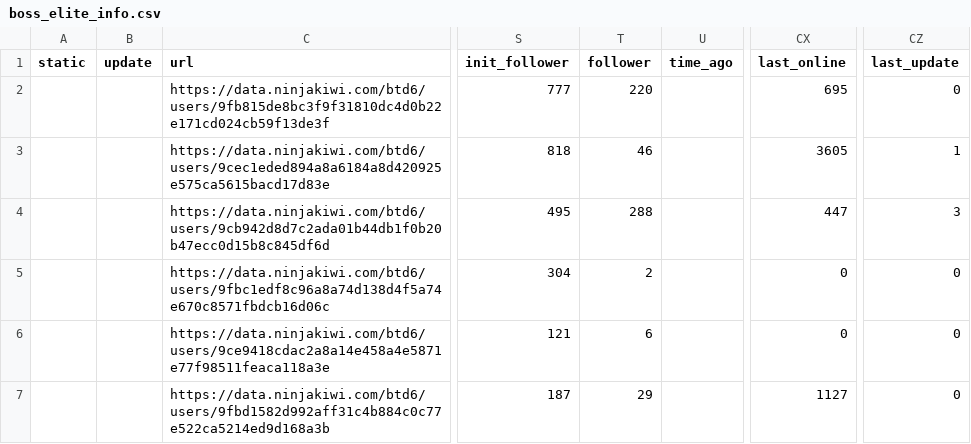
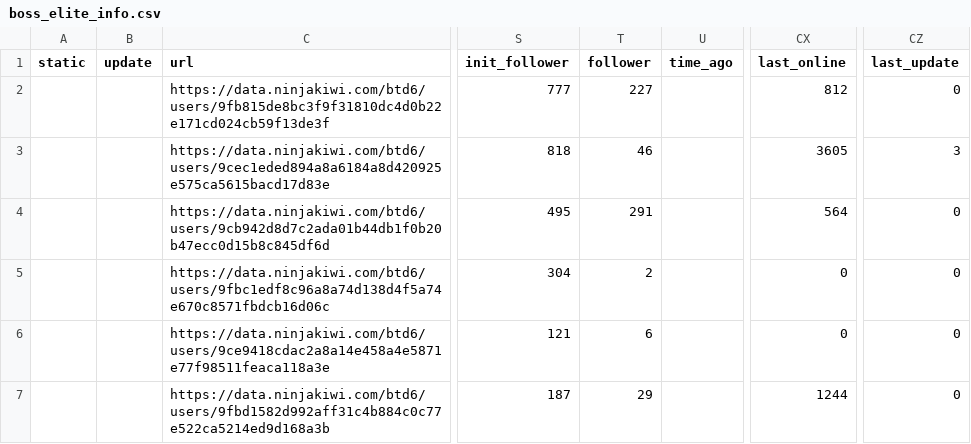
Before and after one commit to ducanup01/btd6boss, a CSV file: boss_elite_info.csv, drawn as a sheet; only a part is shown, gaps mark what is left out; the diff covers the shown part only; the diff names each change by its address in the sheet, - before the commit and + after, or states it on an @@ line.

```diff
--- a/boss_elite_info.csv
+++ b/boss_elite_info.csv
-T2 (follower): 220
+T2 (follower): 227
-CX2 (last_online): 695
+CX2 (last_online): 812
-CZ3 (last_update): 1
+CZ3 (last_update): 3
-T4 (follower): 288
+T4 (follower): 291
-CX4 (last_online): 447
+CX4 (last_online): 564
-CZ4 (last_update): 3
+CZ4 (last_update): 0
-CX7 (last_online): 1127
+CX7 (last_online): 1244
```
Also changed, not shown: 111 edited cells elsewhere in this file, boss_info.csv.
